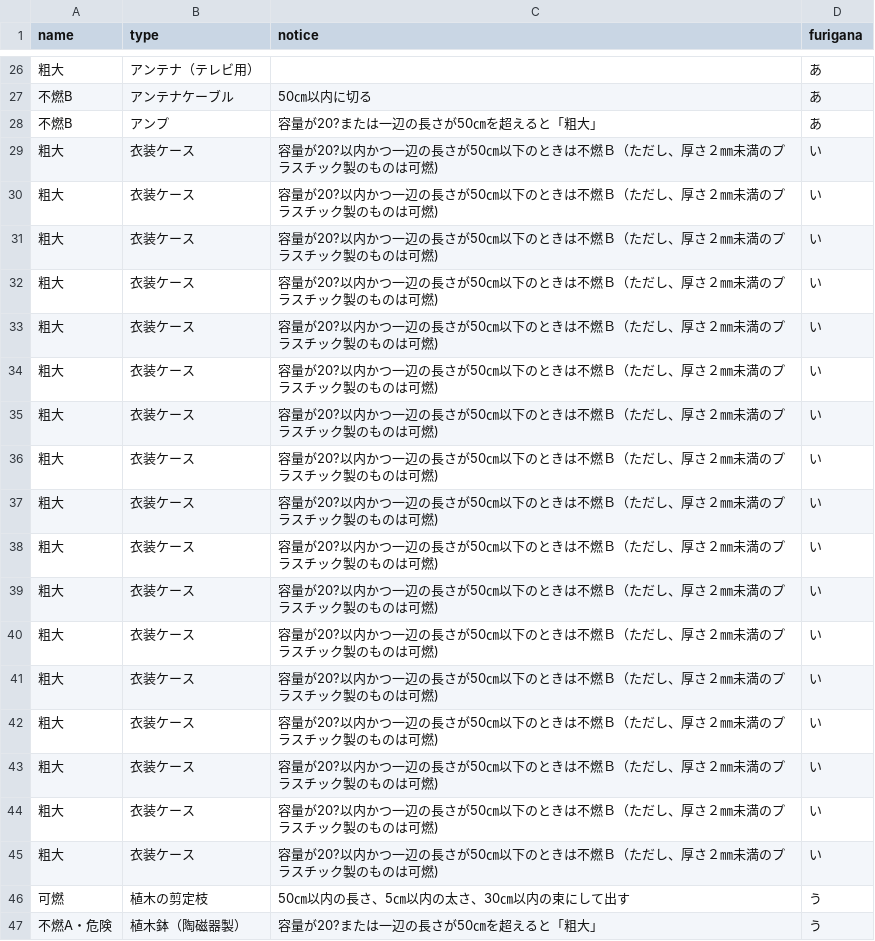
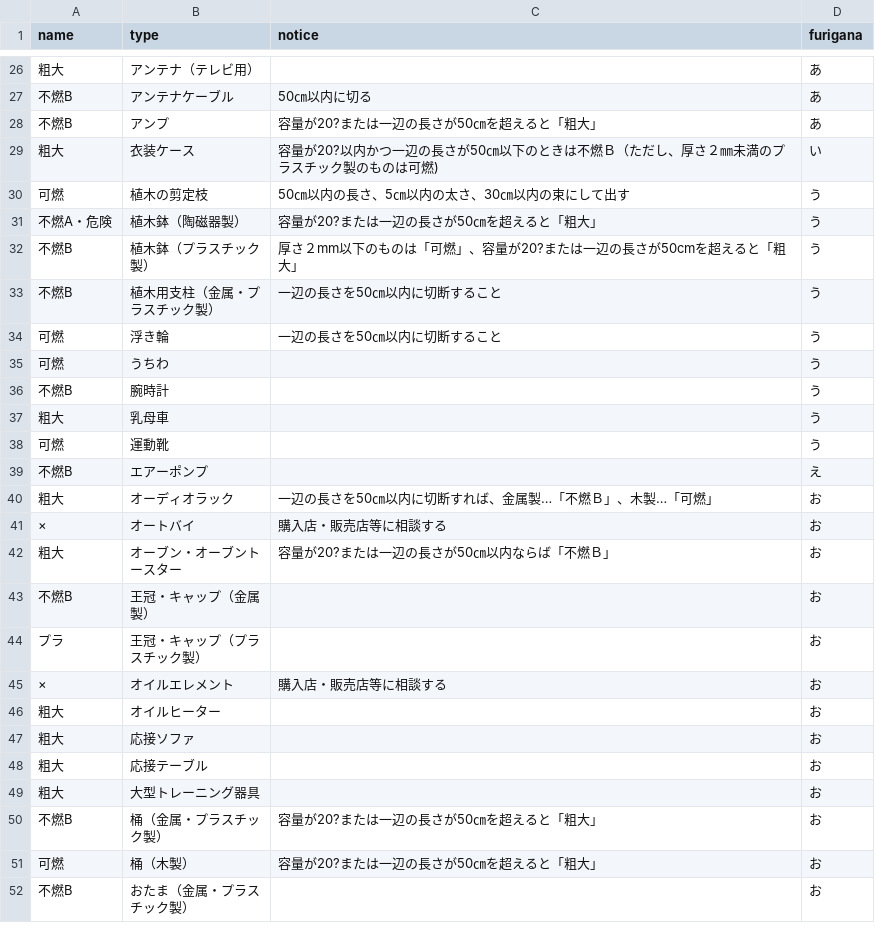
Before and after one commit to tamanojyouhou/5374, a CSV file: data/target.csv, drawn as a sheet; only a part is shown, gaps mark what is left out; the shorter side is filled out with more unchanged rows; the diff covers the shown part only.

Commit message:
Update target.csv

```diff
--- a/data/target.csv
+++ b/data/target.csv
@@ -29,18 +29,2 @@ name,type,notice,furigana
 粗大,衣装ケース,容量が20?以内かつ一辺の長さが50㎝以下のときは不燃Ｂ（ただし、厚さ２㎜未満のプラスチック製のものは可燃),い
-粗大,衣装ケース,容量が20?以内かつ一辺の長さが50㎝以下のときは不燃Ｂ（ただし、厚さ２㎜未満のプラスチック製のものは可燃),い
-粗大,衣装ケース,容量が20?以内かつ一辺の長さが50㎝以下のときは不燃Ｂ（ただし、厚さ２㎜未満のプラスチック製のものは可燃),い
-粗大,衣装ケース,容量が20?以内かつ一辺の長さが50㎝以下のときは不燃Ｂ（ただし、厚さ２㎜未満のプラスチック製のものは可燃),い
-粗大,衣装ケース,容量が20?以内かつ一辺の長さが50㎝以下のときは不燃Ｂ（ただし、厚さ２㎜未満のプラスチック製のものは可燃),い
-粗大,衣装ケース,容量が20?以内かつ一辺の長さが50㎝以下のときは不燃Ｂ（ただし、厚さ２㎜未満のプラスチック製のものは可燃),い
-粗大,衣装ケース,容量が20?以内かつ一辺の長さが50㎝以下のときは不燃Ｂ（ただし、厚さ２㎜未満のプラスチック製のものは可燃),い
-粗大,衣装ケース,容量が20?以内かつ一辺の長さが50㎝以下のときは不燃Ｂ（ただし、厚さ２㎜未満のプラスチック製のものは可燃),い
-粗大,衣装ケース,容量が20?以内かつ一辺の長さが50㎝以下のときは不燃Ｂ（ただし、厚さ２㎜未満のプラスチック製のものは可燃),い
-粗大,衣装ケース,容量が20?以内かつ一辺の長さが50㎝以下のときは不燃Ｂ（ただし、厚さ２㎜未満のプラスチック製のものは可燃),い
-粗大,衣装ケース,容量が20?以内かつ一辺の長さが50㎝以下のときは不燃Ｂ（ただし、厚さ２㎜未満のプラスチック製のものは可燃),い
-粗大,衣装ケース,容量が20?以内かつ一辺の長さが50㎝以下のときは不燃Ｂ（ただし、厚さ２㎜未満のプラスチック製のものは可燃),い
-粗大,衣装ケース,容量が20?以内かつ一辺の長さが50㎝以下のときは不燃Ｂ（ただし、厚さ２㎜未満のプラスチック製のものは可燃),い
-粗大,衣装ケース,容量が20?以内かつ一辺の長さが50㎝以下のときは不燃Ｂ（ただし、厚さ２㎜未満のプラスチック製のものは可燃),い
-粗大,衣装ケース,容量が20?以内かつ一辺の長さが50㎝以下のときは不燃Ｂ（ただし、厚さ２㎜未満のプラスチック製のものは可燃),い
-粗大,衣装ケース,容量が20?以内かつ一辺の長さが50㎝以下のときは不燃Ｂ（ただし、厚さ２㎜未満のプラスチック製のものは可燃),い
-粗大,衣装ケース,容量が20?以内かつ一辺の長さが50㎝以下のときは不燃Ｂ（ただし、厚さ２㎜未満のプラスチック製のものは可燃),い
 可燃,植木の剪定枝,50㎝以内の長さ、5㎝以内の太さ、30㎝以内の束にして出す,う
```
Also changed, not shown: 17 removed rows elsewhere in this file.
